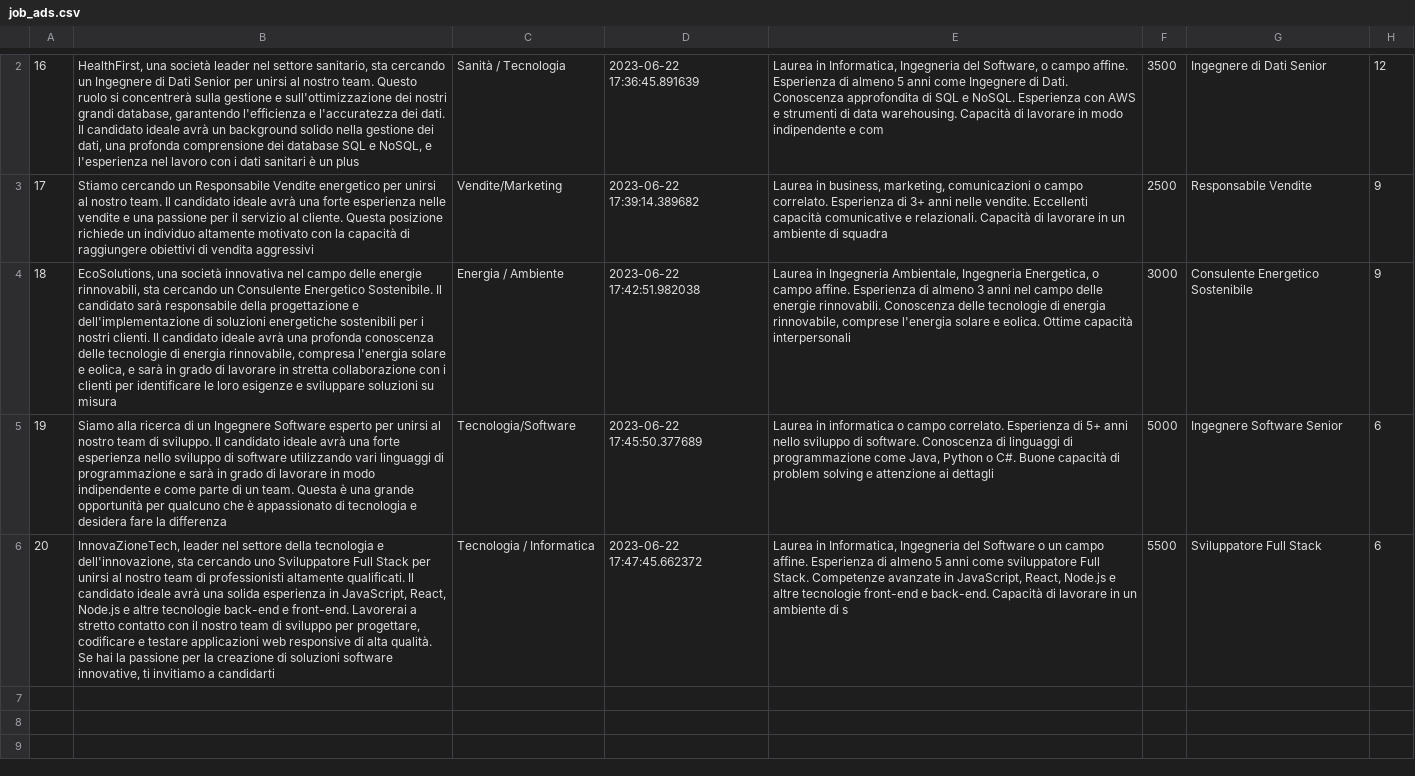
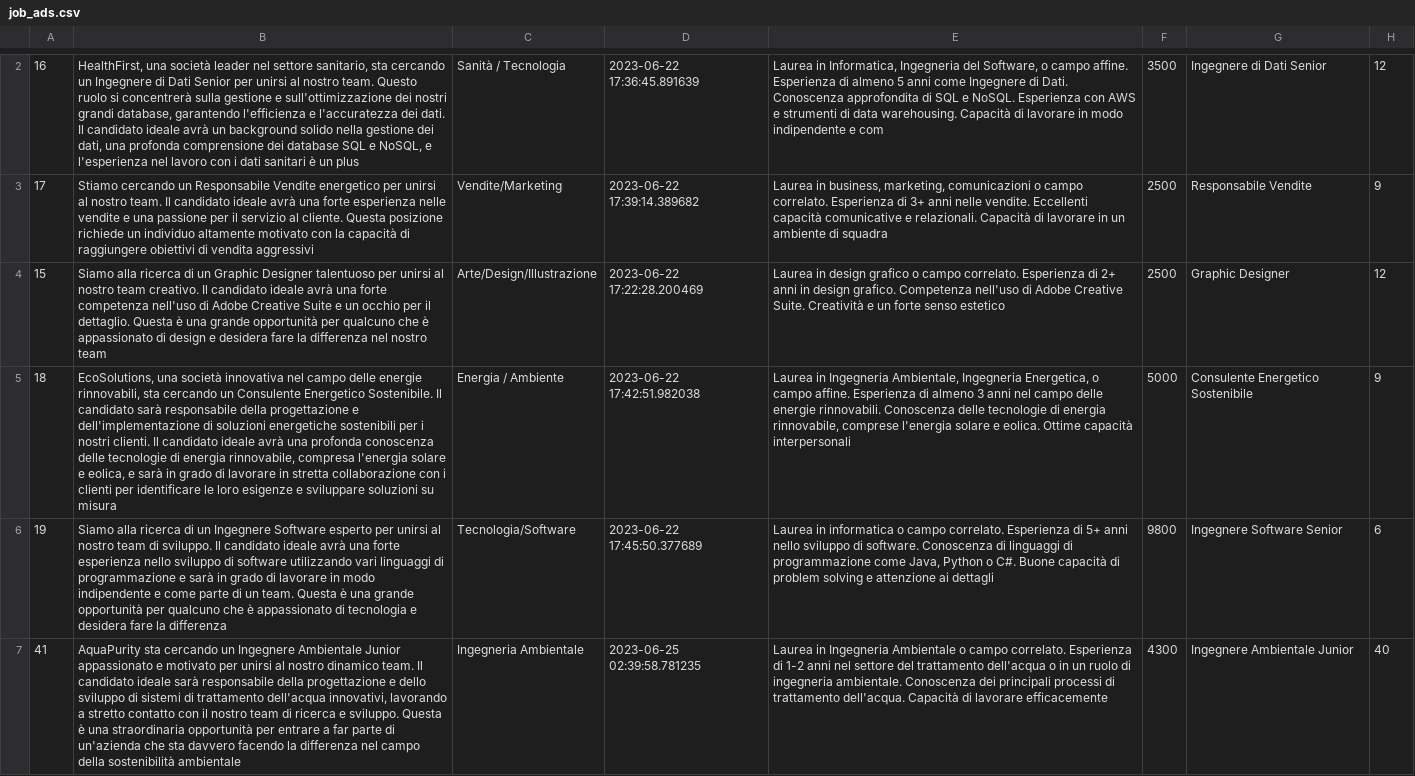
Before and after one commit to Prox747/siw-personal-project, a CSV file: src/main/resources/importSQLfiles/job_ads.csv, drawn as a sheet; only a part is shown, gaps mark what is left out; removed rows and columns are numbered as before the commit, all else as after; the diff covers the shown part only; the diff names each change by its address in the sheet, - before the commit and + after, or states it on an @@ line.

```diff
--- a/src/main/resources/importSQLfiles/job_ads.csv
+++ b/src/main/resources/importSQLfiles/job_ads.csv
+row 4: 15 | Siamo alla ricerca di un Graphic Designer talentuoso per unirsi al nostro team creativo. Il candidato ideale avrà una forte competenza nell'uso di Adobe Creative Suite e un occhio per il dettaglio. Questa è una grande opportunità per qualcuno che è appassionato di design e desidera fare la differenza nel nostro team | Arte/Design/Illustrazione | 2023-06-22 17:22:28.200469 | Laurea in design grafico o campo correlato. Esperienza di 2+ anni in design grafico. Competenza nell'uso di Adobe Creative Suite. Creatività e un forte senso estetico | 2500 | Graphic Designer | 12
-F5: 3000
+F5: 5000
-F6: 5000
+F6: 9800
-row 6: 20 | InnovaZioneTech, leader nel settore della tecnologia e dell'innovazione, sta cercando uno Sviluppatore Full Stack per unirsi al nostro team di professionisti altamente qualificati. Il candidato ideale avrà una solida esperienza in JavaScript, React, Node.js e altre tecnologie back-end e front-end. Lavorerai a stretto contatto con il nostro team di sviluppo per progettare, codificare e testare applicazioni web responsive di alta qualità. Se hai la passione per la creazione di soluzioni software innovative, ti invitiamo a candidarti | Tecnologia / Informatica | 2023-06-22 17:47:45.662372 | Laurea in Informatica, Ingegneria del Software o un campo affine. Esperienza di almeno 5 anni come sviluppatore Full Stack. Competenze avanzate in JavaScript, React, Node.js e altre tecnologie front-end e back-end. Capacità di lavorare in un ambiente di s | 5500 | Sviluppatore Full Stack | 6
+row 7: 41 | AquaPurity sta cercando un Ingegnere Ambientale Junior appassionato e motivato per unirsi al nostro dinamico team. Il candidato ideale sarà responsabile della progettazione e dello sviluppo di sistemi di trattamento dell'acqua innovativi, lavorando a stretto contatto con il nostro team di ricerca e sviluppo. Questa è una straordinaria opportunità per entrare a far parte di un'azienda che sta davvero facendo la differenza nel campo della sostenibilità ambientale | Ingegneria Ambientale | 2023-06-25 02:39:58.781235 | Laurea in Ingegneria Ambientale o campo correlato. Esperienza di 1-2 anni nel settore del trattamento dell'acqua o in un ruolo di ingegneria ambientale. Conoscenza dei principali processi di trattamento dell'acqua. Capacità di lavorare efficacemente | 4300 | Ingegnere Ambientale Junior | 40
```
Also changed, not shown: 1 added row and 1 removed row elsewhere in this file, src/main/resources/importSQLfiles/companies.csv, src/main/resources/importSQLfiles/credentials.csv, 9 other files.
